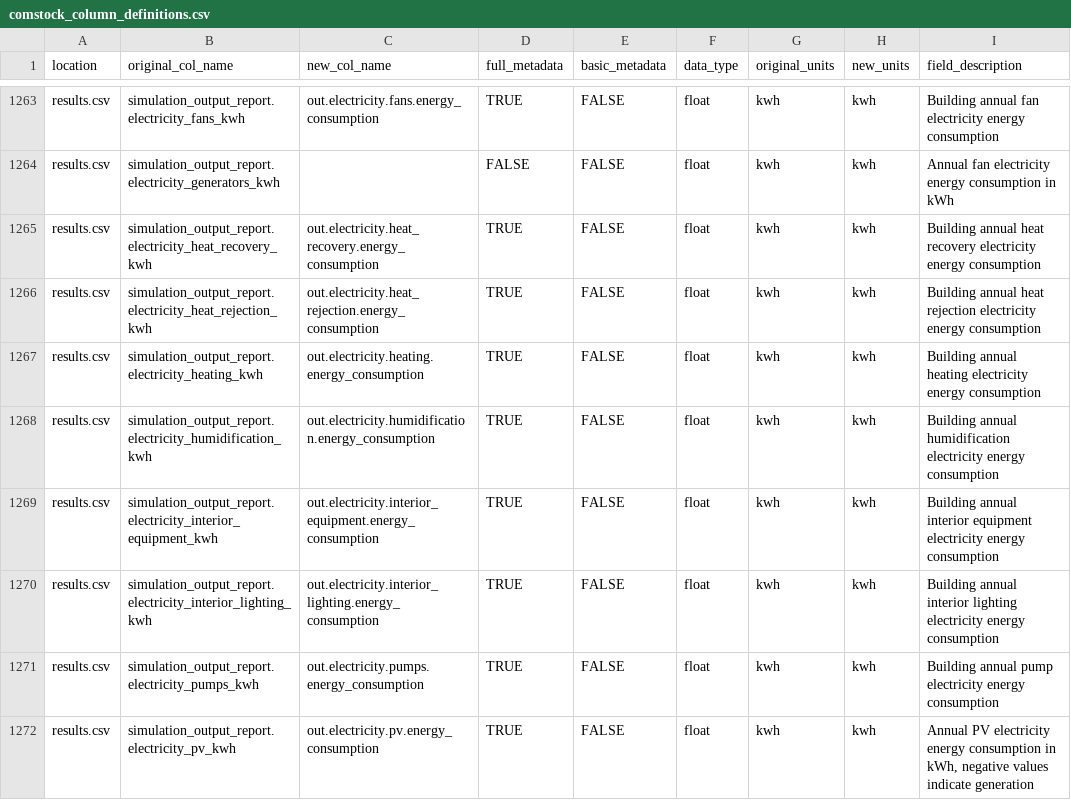
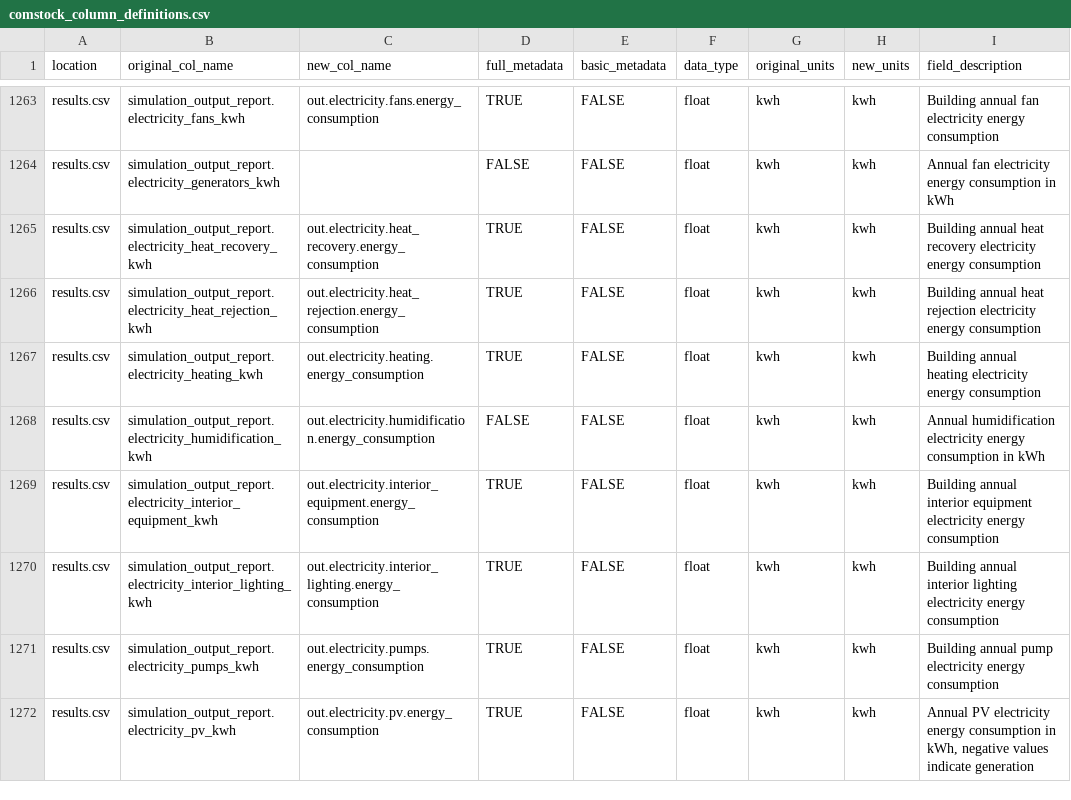
Before and after one commit to NatLabRockies/ComStock, a CSV file: postprocessing/comstockpostproc/resources/comstock_column_definitions.csv, drawn as a sheet; only a part is shown, gaps mark what is left out; the diff covers the shown part only.

```diff
--- a/postprocessing/comstockpostproc/resources/comstock_column_definitions.csv
+++ b/postprocessing/comstockpostproc/resources/comstock_column_definitions.csv
@@ -1267,3 +1267,3 @@ results.csv,simulation_output_report.electricity_heat_rejection_kwh,out.electric
 results.csv,simulation_output_report.electricity_heating_kwh,out.electricity.heating.energy_consumption,TRUE,FALSE,float,kwh,kwh,Building annual heating electricity energy consumption
-results.csv,simulation_output_report.electricity_humidification_kwh,out.electricity.humidification.energy_consumption,TRUE,FALSE,float,kwh,kwh,Building annual humidification electricity energy consumption
+results.csv,simulation_output_report.electricity_humidification_kwh,out.electricity.humidification.energy_consumption,FALSE,FALSE,float,kwh,kwh,Annual humidification electricity energy consumption in kWh
 results.csv,simulation_output_report.electricity_interior_equipment_kwh,out.electricity.interior_equipment.energy_consumption,TRUE,FALSE,float,kwh,kwh,Building annual interior equipment electricity energy consumption
```
Also changed, not shown: 7 removed rows elsewhere in this file, postprocessing/comstockpostproc/resources/comstock_column_changes.csv, 1 other file.
